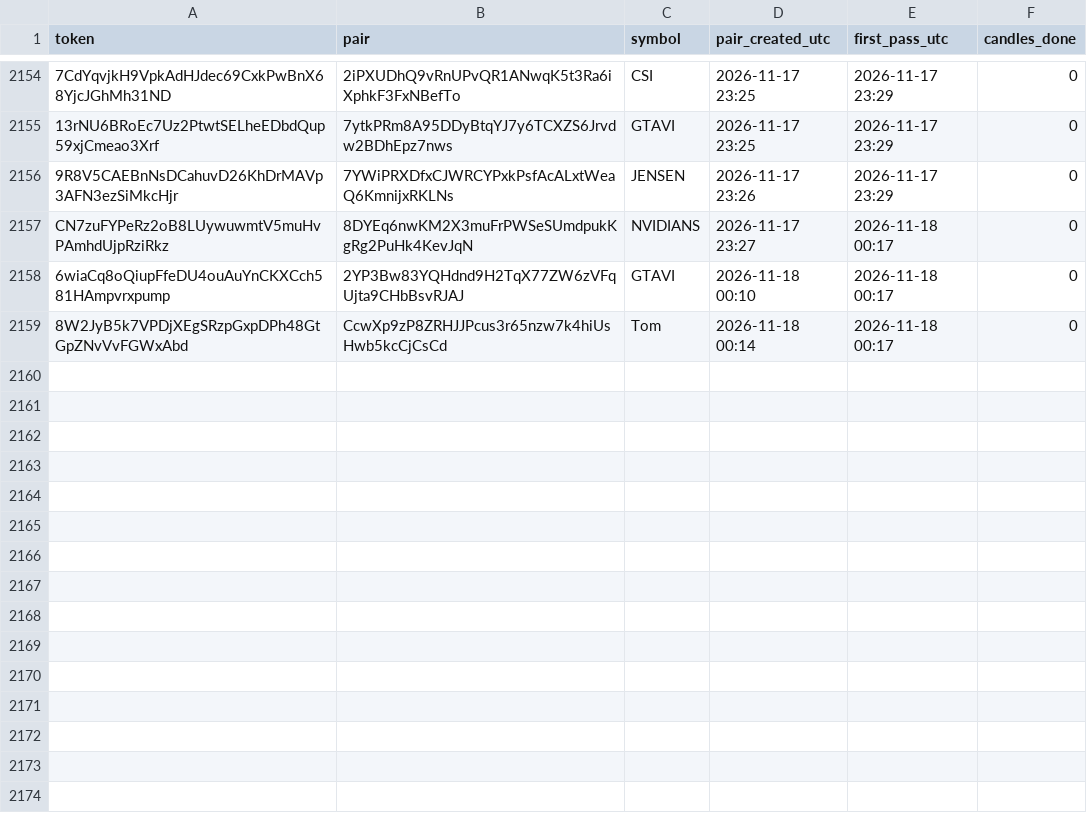
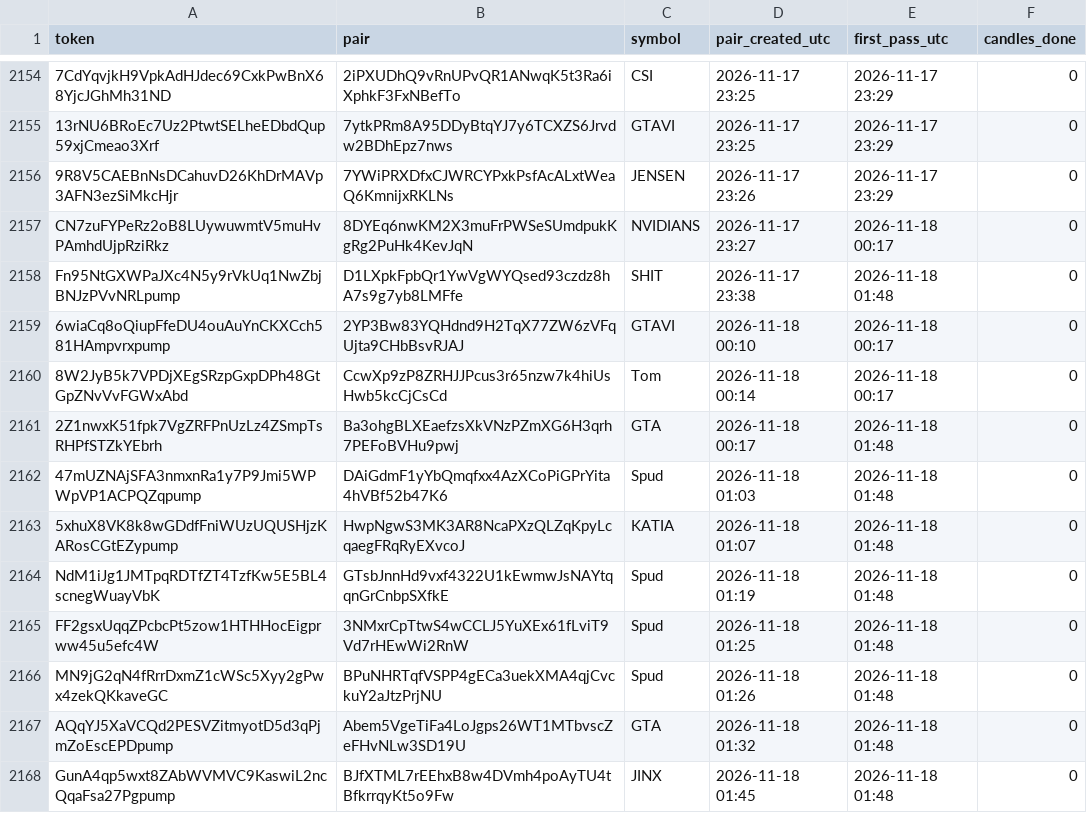
Before and after one commit to sachinbatra1971-byte/memecoin-research, a CSV file: data/candidates.csv, drawn as a sheet; only a part is shown, gaps mark what is left out; the diff names each change by its address in the sheet, - before the commit and + after, or states it on an @@ line.

```diff
--- a/data/candidates.csv
+++ b/data/candidates.csv
+row 2158: Fn95NtGXWPaJXc4N5y9rVkUq1NwZbjBNJzPVvNRLpump | D1LXpkFpbQr1YwVgWYQsed93czdz8hA7s9g7yb8LMFfe | SHIT | 2026-11-17 23:38 | 2026-11-18 01:48 | 0
+row 2161: 2Z1nwxK51fpk7VgZRFPnUzLz4ZSmpTsRHPfSTZkYEbrh | Ba3ohgBLXEaefzsXkVNzPZmXG6H3qrh7PEFoBVHu9pwj | GTA | 2026-11-18 00:17 | 2026-11-18 01:48 | 0
+row 2162: 47mUZNAjSFA3nmxnRa1y7P9Jmi5WPWpVP1ACPQZqpump | DAiGdmF1yYbQmqfxx4AzXCoPiGPrYita4hVBf52b47K6 | Spud | 2026-11-18 01:03 | 2026-11-18 01:48 | 0
+row 2163: 5xhuX8VK8k8wGDdfFniWUzUQUSHjzKARosCGtEZypump | HwpNgwS3MK3AR8NcaPXzQLZqKpyLcqaegFRqRyEXvcoJ | KATIA | 2026-11-18 01:07 | 2026-11-18 01:48 | 0
+row 2164: NdM1iJg1JMTpqRDTfZT4TzfKw5E5BL4scnegWuayVbK | GTsbJnnHd9vxf4322U1kEwmwJsNAYtqqnGrCnbpSXfkE | Spud | 2026-11-18 01:19 | 2026-11-18 01:48 | 0
+row 2165: FF2gsxUqqZPcbcPt5zow1HTHHocEigprww45u5efc4W | 3NMxrCpTtwS4wCCLJ5YuXEx61fLviT9Vd7rHEwWi2RnW | Spud | 2026-11-18 01:25 | 2026-11-18 01:48 | 0
+row 2166: MN9jG2qN4fRrrDxmZ1cWSc5Xyy2gPwx4zekQKkaveGC | BPuNHRTqfVSPP4gECa3uekXMA4qjCvckuY2aJtzPrjNU | Spud | 2026-11-18 01:26 | 2026-11-18 01:48 | 0
+row 2167: AQqYJ5XaVCQd2PESVZitmyotD5d3qPjmZoEscEPDpump | Abem5VgeTiFa4LoJgps26WT1MTbvscZeFHvNLw3SD19U | GTA | 2026-11-18 01:32 | 2026-11-18 01:48 | 0
+row 2168: GunA4qp5wxt8ZAbWVMVC9KaswiL2ncQqaFsa27Pgpump | BJfXTML7rEEhxB8w4DVmh4poAyTU4tBfkrrqyKt5o9Fw | JINX | 2026-11-18 01:45 | 2026-11-18 01:48 | 0
```
Also changed, not shown: data/tracked.csv, 2 other files.
